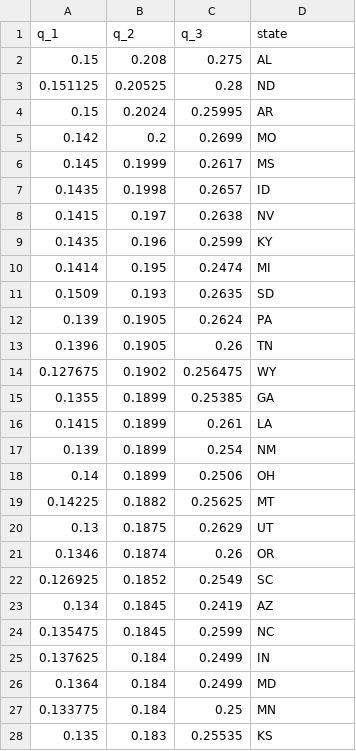
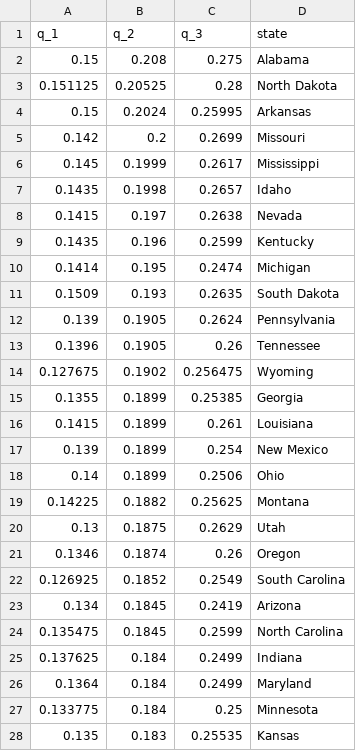
Before and after one commit to nikita-barsukov/data_vis_udacity, a CSV file: data/interest_rate_state.csv, drawn as a sheet; only a part is shown; the diff covers the shown part only.

```diff
--- a/data/interest_rate_state.csv
+++ b/data/interest_rate_state.csv
@@ -1,28 +1,28 @@
 "q_1","q_2","q_3","state"
-0.15,0.208,0.275,"AL"
-0.151125,0.20525,0.28,"ND"
-0.15,0.2024,0.25995,"AR"
-0.142,0.2,0.2699,"MO"
-0.145,0.1999,0.2617,"MS"
-0.1435,0.1998,0.2657,"ID"
-0.1415,0.197,0.2638,"NV"
-0.1435,0.196,0.2599,"KY"
-0.1414,0.195,0.2474,"MI"
-0.1509,0.193,0.2635,"SD"
-0.139,0.1905,0.2624,"PA"
-0.1396,0.1905,0.26,"TN"
-0.127675,0.1902,0.256475,"WY"
-0.1355,0.1899,0.25385,"GA"
-0.1415,0.1899,0.261,"LA"
-0.139,0.1899,0.254,"NM"
-0.14,0.1899,0.2506,"OH"
-0.14225,0.1882,0.25625,"MT"
-0.13,0.1875,0.2629,"UT"
-0.1346,0.1874,0.26,"OR"
-0.126925,0.1852,0.2549,"SC"
-0.134,0.1845,0.2419,"AZ"
-0.135475,0.1845,0.2599,"NC"
-0.137625,0.184,0.2499,"IN"
-0.1364,0.184,0.2499,"MD"
-0.133775,0.184,0.25,"MN"
-0.135,0.183,0.25535,"KS"
+0.15,0.208,0.275,"Alabama"
+0.151125,0.20525,0.28,"North Dakota"
+0.15,0.2024,0.25995,"Arkansas"
+0.142,0.2,0.2699,"Missouri"
+0.145,0.1999,0.2617,"Mississippi"
+0.1435,0.1998,0.2657,"Idaho"
+0.1415,0.197,0.2638,"Nevada"
+0.1435,0.196,0.2599,"Kentucky"
+0.1414,0.195,0.2474,"Michigan"
+0.1509,0.193,0.2635,"South Dakota"
+0.139,0.1905,0.2624,"Pennsylvania"
+0.1396,0.1905,0.26,"Tennessee"
+0.127675,0.1902,0.256475,"Wyoming"
+0.1355,0.1899,0.25385,"Georgia"
+0.1415,0.1899,0.261,"Louisiana"
+0.139,0.1899,0.254,"New Mexico"
+0.14,0.1899,0.2506,"Ohio"
+0.14225,0.1882,0.25625,"Montana"
+0.13,0.1875,0.2629,"Utah"
+0.1346,0.1874,0.26,"Oregon"
+0.126925,0.1852,0.2549,"South Carolina"
+0.134,0.1845,0.2419,"Arizona"
+0.135475,0.1845,0.2599,"North Carolina"
+0.137625,0.184,0.2499,"Indiana"
+0.1364,0.184,0.2499,"Maryland"
+0.133775,0.184,0.25,"Minnesota"
+0.135,0.183,0.25535,"Kansas"
```
Also changed, not shown: 24 edited cells elsewhere in this file, 7 other files.
